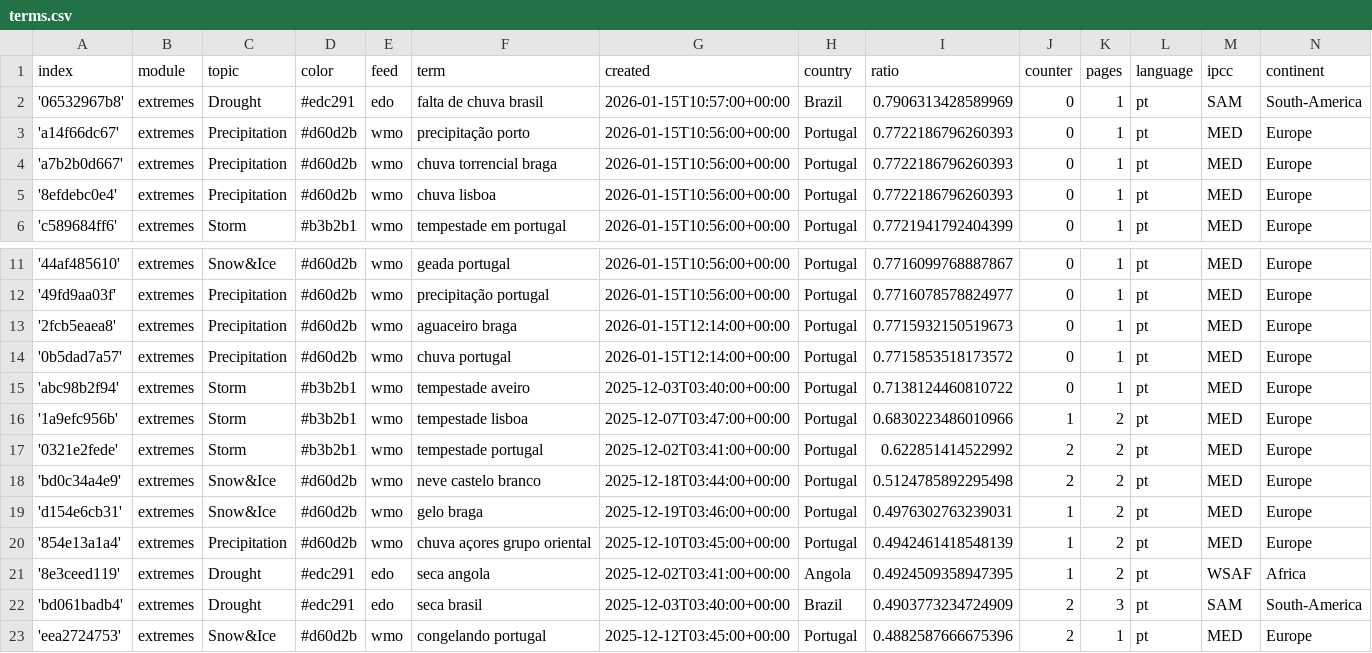
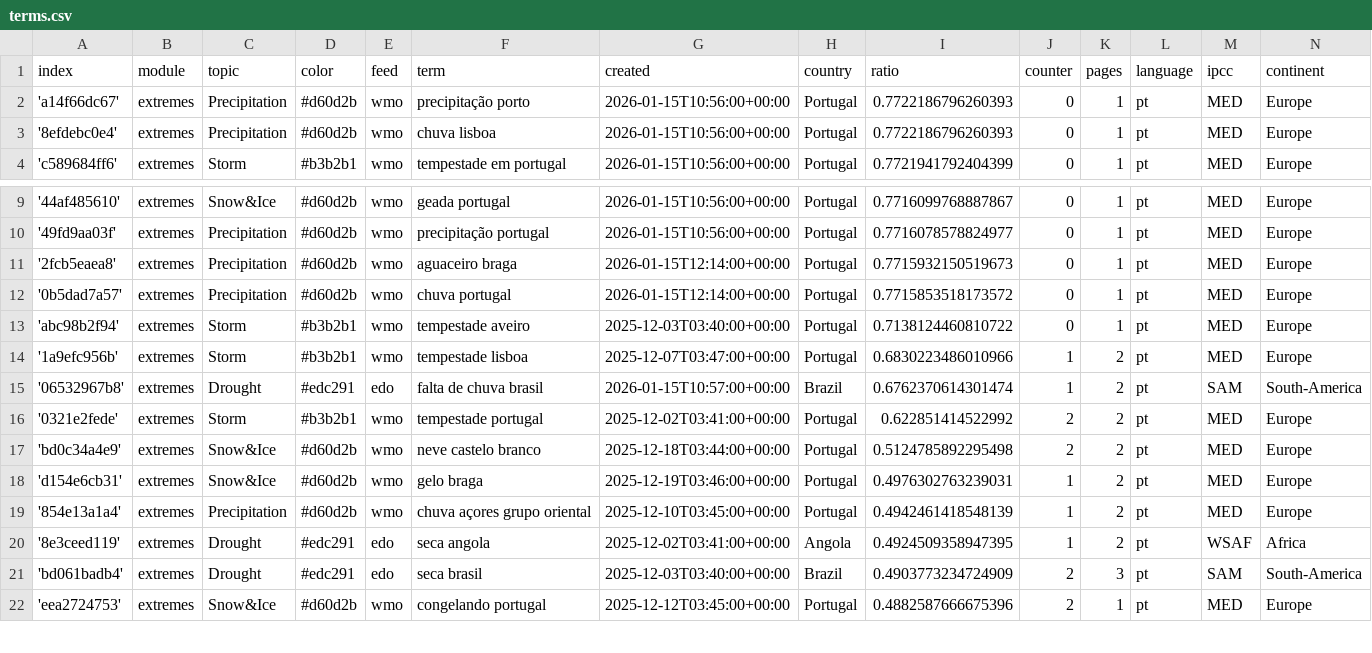
Before and after one commit to jens-news/portoExtremes, a CSV file: terms.csv, drawn as a sheet; only a part is shown, gaps mark what is left out; removed rows and columns are numbered as before the commit, all else as after; the diff names each change by its address in the sheet, - before the commit and + after, or states it on an @@ line.

Commit message:
Commit from GitHub Actions (harvest:0.0)

```diff
--- a/terms.csv
+++ b/terms.csv
-row 2: '06532967b8' | extremes | Drought | #edc291 | edo | falta de chuva brasil | 2026-01-15T10:57:00+00:00 | Brazil | 0.7906313428589969 | 0 | 1 | pt | SAM | South-America
-row 4: 'a7b2b0d667' | extremes | Precipitation | #d60d2b | wmo | chuva torrencial braga | 2026-01-15T10:56:00+00:00 | Portugal | 0.7722186796260393 | 0 | 1 | pt | MED | Europe
+row 15: '06532967b8' | extremes | Drought | #edc291 | edo | falta de chuva brasil | 2026-01-15T10:57:00+00:00 | Brazil | 0.6762370614301474 | 1 | 2 | pt | SAM | South-America
```
